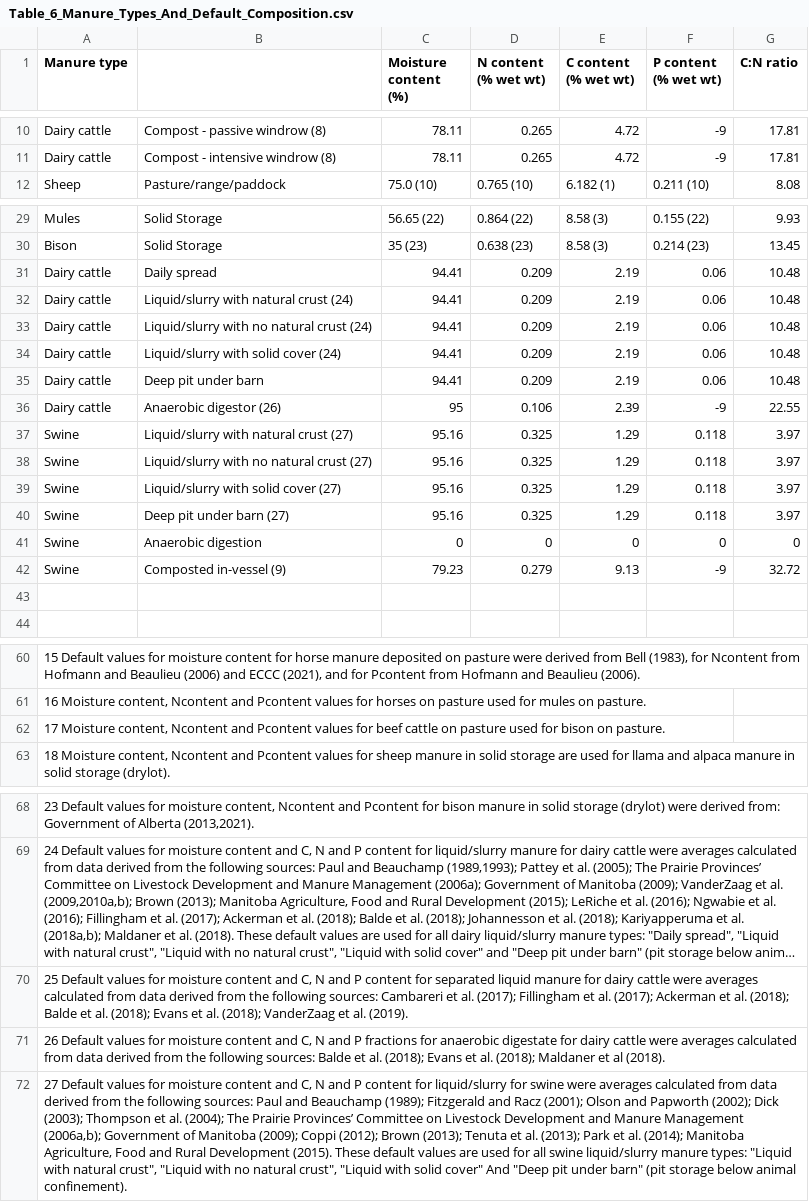
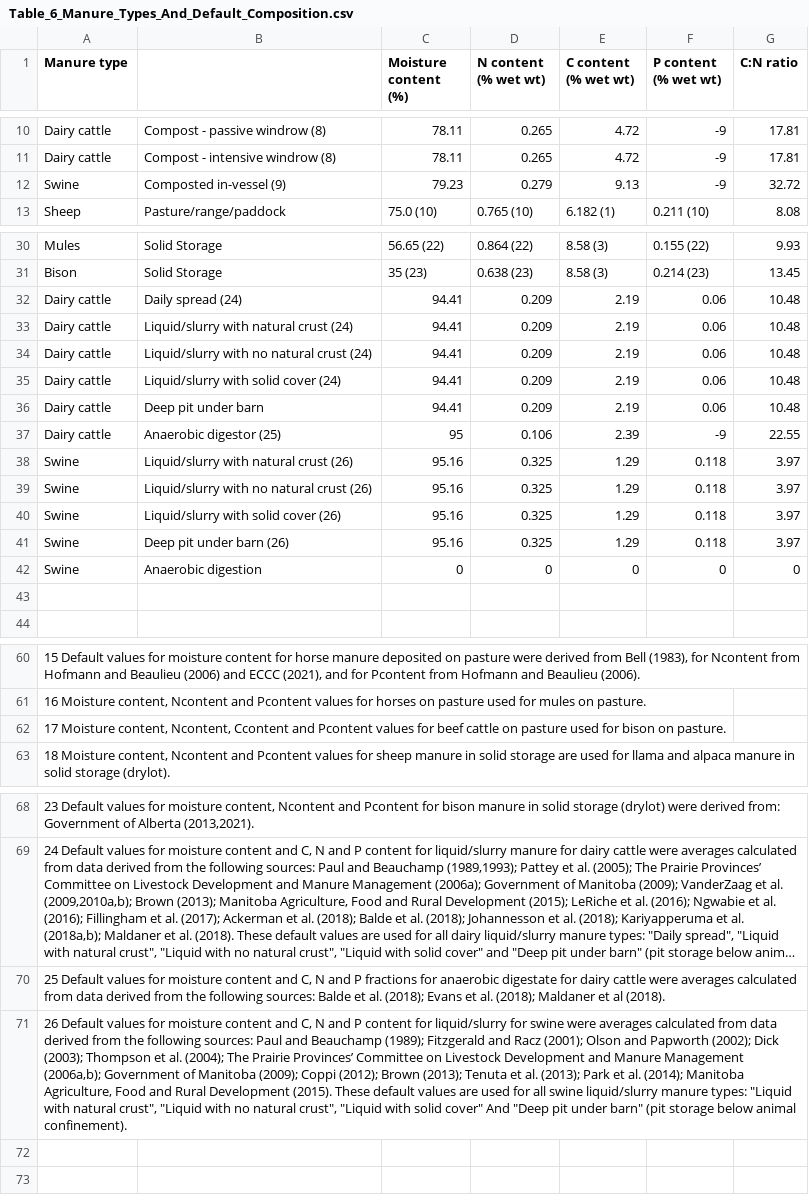
Before and after one commit to holos-aafc/Holos, a CSV file: H.Content/Resources/Table_6_Manure_Types_And_Default_Composition.csv, drawn as a sheet; only a part is shown, gaps mark what is left out; long unchanged cells end in …; removed rows and columns are numbered as before the commit, all else as after; the diff names each change by its address in the sheet, - before the commit and + after, or states it on an @@ line.

Commit message:
Update Table_6_Manure_Types_And_Default_Composition.csv
I have made just minor changes to the table as follows: moved row for "Swine,Composted in-vessel" to between "Dairy cattle,Compost - intensive windrow" and "Sheep,Pasture/range/paddock", as composted swine manure is a solid manure type; added text to note #17; deleted note #25 (relating to separated liquid dairy manure - no longer included in the model) and renumbered subsequent notes accordingly.

```diff
--- a/H.Content/Resources/Table_6_Manure_Types_And_Default_Composition.csv
+++ b/H.Content/Resources/Table_6_Manure_Types_And_Default_Composition.csv
@@ row 42 moved to row 12: Swine @@
-B32: Daily spread
+B32: Daily spread (24)
-B37: Anaerobic digestor (26)
+B37: Anaerobic digestor (25)
-B38: Liquid/slurry with natural crust (27)
+B38: Liquid/slurry with natural crust (26)
-B39: Liquid/slurry with no natural crust (27)
+B39: Liquid/slurry with no natural crust (26)
-B40: Liquid/slurry with solid cover (27)
+B40: Liquid/slurry with solid cover (26)
-B41: Deep pit under barn (27)
+B41: Deep pit under barn (26)
-A62 (Manure type): …Moisture content, Ncontent and Pcontent…
+A62 (Manure type): …Moisture content, Ncontent, Ccontent and Pcontent…
-A70 (Manure type): …and P content for separated liquid manure for dairy cattle were averages calculated from data derived from the following sources: Cambareri et al. (2017); Fillingham et al. (2017); Ackerman et al. (2018); Balde et al. (2018); Evans et al. (2018); VanderZaag et al. (2019).
+A70 (Manure type): …and P fractions for anaerobic digestate for dairy cattle were averages calculated from data derived from the following sources: Balde et al. (2018); Evans et al. (2018); Maldaner et al (2018).
-A71 (Manure type): …and P fractions for anaerobic digestate for dairy cattle were averages calculated from data derived from the following sources: Balde et al. (2018); Evans et al. (2018); Maldaner et al (2018).
+A71 (Manure type): …and P content for liquid/slurry for swine were averages calculated from data derived from the following sources: Paul and Beauchamp (1989); Fitzgerald and Racz (2001); Olson and Papworth (2002); Dick (2003); Thompson et al. (2004); The Prairie Provinces’ Committee on Livestock Development and Manure Management (2006a,b); Government of Manitoba (2009); Coppi (2012); Brown (2013); Tenuta et al. (2013); Park et al. (2014); Manitoba Agriculture, Food and Rural Development (2015). These default values are used for all swine liquid/slurry manure types: "Liquid with natural crust", "Liquid with no natural crust", "Liquid with solid cover" And "Deep pit under barn" (pit storage below animal confinement).
-row 72: 27 Default values for moisture content and C, N and P content for liquid/slurry for swine were averages calculated from data derived from the following sources: Paul and Beauchamp (1989); Fitzgerald and Racz (2001); Olson and Papworth (2002); Dick (2003); Thompson et al. (2004); The Prairie Provinces’ Committee on Livestock Development and Manure Management (2006a,b); Government of Manitoba (2009); Coppi (2012); Brown (2013); Tenuta et al. (2013); Park et al. (2014); Manitoba Agriculture, Food and Rural Development (2015). These default values are used for all swine liquid/slurry manure types: "Liquid with natural crust", "Liquid with no natural crust", "Liquid with solid cover" And "Deep pit under barn" (pit storage below animal confinement).
```
